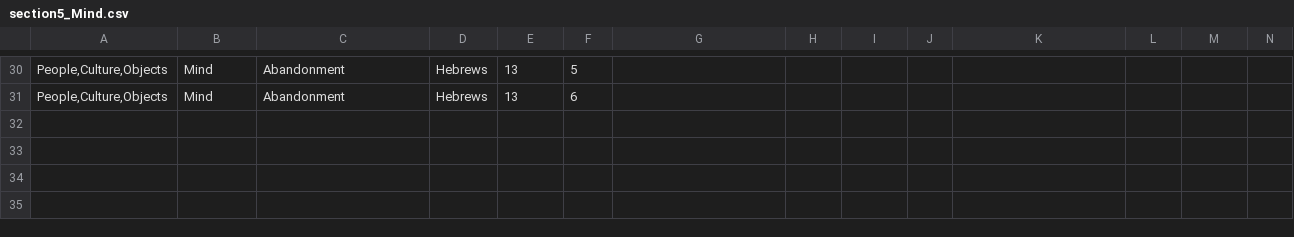
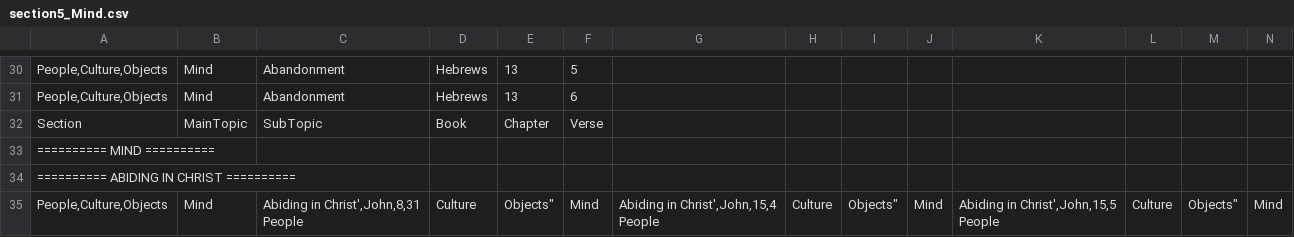
Before and after one commit to Twiggins12/BibleBlossoms, a CSV file: data/sections/section5_Mind.csv, drawn as a sheet; only a part is shown, gaps mark what is left out; rows hold the shown columns only; ↵ is a line break in a cell; the diff names each change by its address in the sheet, - before the commit and + after, or states it on an @@ line.

Commit message:
Update section5_Mind.csv

```diff
--- a/data/sections/section5_Mind.csv
+++ b/data/sections/section5_Mind.csv
+row 32: Section | MainTopic | SubTopic | Book | Chapter | Verse
+row 33: ========== MIND ==========
+row 34: ========== ABIDING IN CHRIST ==========
+row 35: People,Culture,Objects | Mind | Abiding in Christ',John,8,31 ↵ People | Culture | Objects" | Mind | Abiding in Christ',John,15,4 ↵ People | Culture | Objects" | Mind | Abiding in Christ',John,15,5 ↵ People | Culture | Objects" | Mind
```
